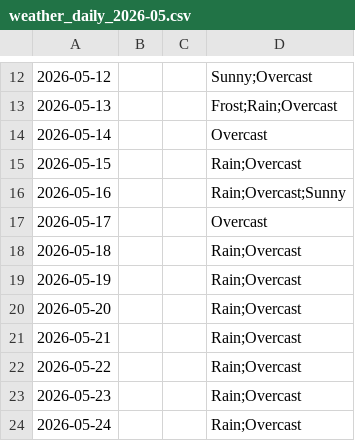
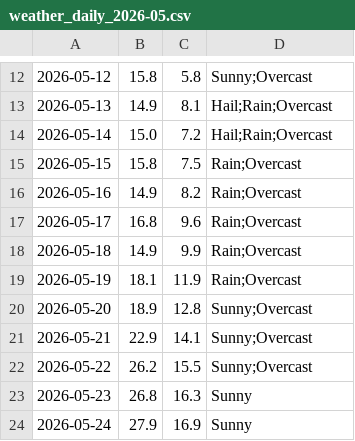
Before and after one commit to mlittlec/Home-Temps, a CSV file: data/weather/raw/2026/weather_daily_2026-05.csv, drawn as a sheet; only a part is shown, gaps mark what is left out; the diff covers the shown part only.

```diff
--- a/data/weather/raw/2026/weather_daily_2026-05.csv
+++ b/data/weather/raw/2026/weather_daily_2026-05.csv
@@ -12,13 +12,13 @@
-2026-05-12,,,"Sunny;Overcast"
-2026-05-13,,,"Frost;Rain;Overcast"
-2026-05-14,,,"Overcast"
-2026-05-15,,,"Rain;Overcast"
-2026-05-16,,,"Rain;Overcast;Sunny"
-2026-05-17,,,"Overcast"
-2026-05-18,,,"Rain;Overcast"
-2026-05-19,,,"Rain;Overcast"
-2026-05-20,,,"Rain;Overcast"
-2026-05-21,,,"Rain;Overcast"
-2026-05-22,,,"Rain;Overcast"
-2026-05-23,,,"Rain;Overcast"
-2026-05-24,,,"Rain;Overcast"
+2026-05-12,15.8,5.8,"Sunny;Overcast"
+2026-05-13,14.9,8.1,"Hail;Rain;Overcast"
+2026-05-14,15.0,7.2,"Hail;Rain;Overcast"
+2026-05-15,15.8,7.5,"Rain;Overcast"
+2026-05-16,14.9,8.2,"Rain;Overcast"
+2026-05-17,16.8,9.6,"Rain;Overcast"
+2026-05-18,14.9,9.9,"Rain;Overcast"
+2026-05-19,18.1,11.9,"Rain;Overcast"
+2026-05-20,18.9,12.8,"Sunny;Overcast"
+2026-05-21,22.9,14.1,"Sunny;Overcast"
+2026-05-22,26.2,15.5,"Sunny;Overcast"
+2026-05-23,26.8,16.3,"Sunny"
+2026-05-24,27.9,16.9,"Sunny"
```
Also changed, not shown: 52 edited cells elsewhere in this file.
